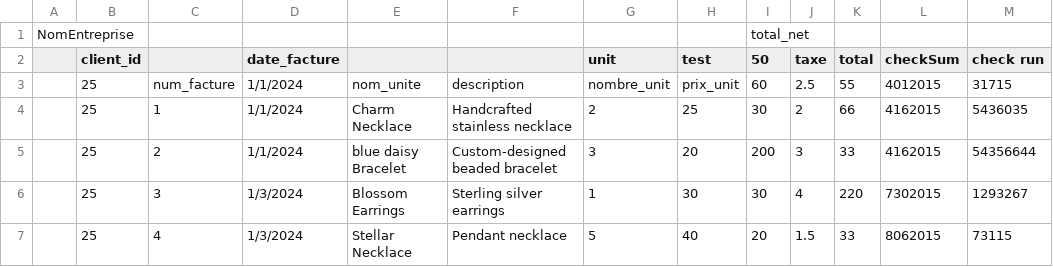
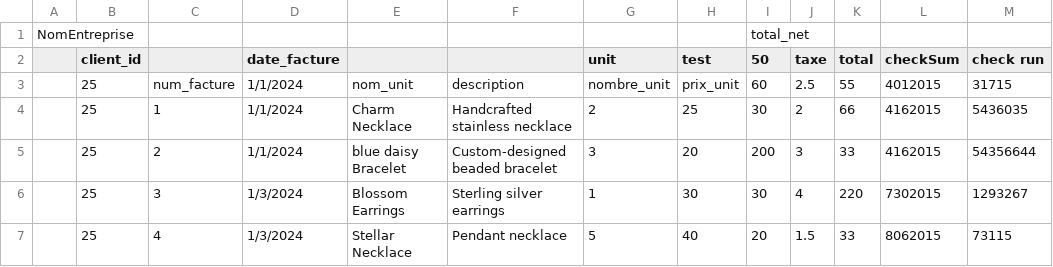
Before and after one commit to HabibBouzaffara/Countopia, a CSV file: server/public/invoices/dataset January.csv, drawn as a sheet; only a part is shown.

```diff
--- a/server/public/invoices/dataset January.csv
+++ b/server/public/invoices/dataset January.csv
@@ -2,3 +2,3 @@
 ,client_id,,date_facture,,,unit,test,50,taxe,total,checkSum,check run
-,25,num_facture,1/1/2024,nom_unite,description,nombre_unit,prix_unit,60,2.5,55,4012015,31715
+,25,num_facture,1/1/2024,nom_unit,description,nombre_unit,prix_unit,60,2.5,55,4012015,31715
 ,25,1,1/1/2024,Charm Necklace,Handcrafted stainless necklace,2,25,30,2,66,4162015,5436035
```
Also changed, not shown: server/public/invoices/DatasetAug.csv, 17 other files.
